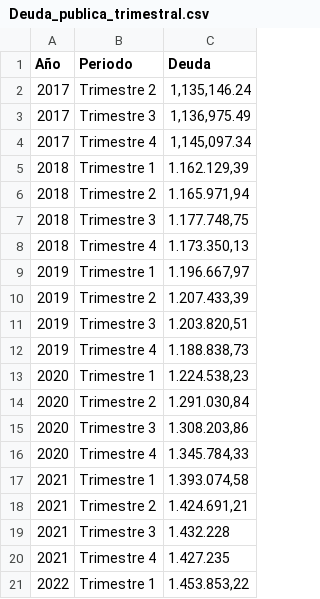
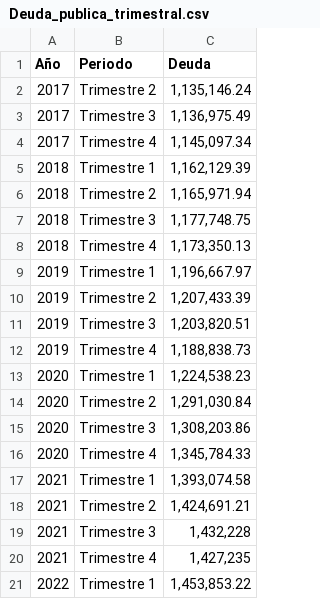
Before and after one commit to Vamtercof/HerramientasVisUnir, a CSV file: 00-template/Deuda_publica_trimestral.csv, drawn as a sheet.

```diff
--- a/00-template/Deuda_publica_trimestral.csv
+++ b/00-template/Deuda_publica_trimestral.csv
@@ -4,18 +4,18 @@
 "2017";"Trimestre 4";"1,145,097.34"
-"2018";"Trimestre 1";"1.162.129,39"
-"2018";"Trimestre 2";"1.165.971,94"
-"2018";"Trimestre 3";"1.177.748,75"
-"2018";"Trimestre 4";"1.173.350,13"
-"2019";"Trimestre 1";"1.196.667,97"
-"2019";"Trimestre 2";"1.207.433,39"
-"2019";"Trimestre 3";"1.203.820,51"
-"2019";"Trimestre 4";"1.188.838,73"
-"2020";"Trimestre 1";"1.224.538,23"
-"2020";"Trimestre 2";"1.291.030,84"
-"2020";"Trimestre 3";"1.308.203,86"
-"2020";"Trimestre 4";"1.345.784,33"
-"2021";"Trimestre 1";"1.393.074,58"
-"2021";"Trimestre 2";"1.424.691,21"
-"2021";"Trimestre 3";"1.432.228"
-"2021";"Trimestre 4";"1.427.235"
-"2022";"Trimestre 1";"1.453.853,22"
+"2018";"Trimestre 1";"1,162,129.39"
+"2018";"Trimestre 2";"1,165,971.94"
+"2018";"Trimestre 3";"1,177,748.75"
+"2018";"Trimestre 4";"1,173,350.13"
+"2019";"Trimestre 1";"1,196,667.97"
+"2019";"Trimestre 2";"1,207,433.39"
+"2019";"Trimestre 3";"1,203,820.51"
+"2019";"Trimestre 4";"1,188,838.73"
+"2020";"Trimestre 1";"1,224,538.23"
+"2020";"Trimestre 2";"1,291,030.84"
+"2020";"Trimestre 3";"1,308,203.86"
+"2020";"Trimestre 4";"1,345,784.33"
+"2021";"Trimestre 1";"1,393,074.58"
+"2021";"Trimestre 2";"1,424,691.21"
+"2021";"Trimestre 3";"1,432,228"
+"2021";"Trimestre 4";"1,427,235"
+"2022";"Trimestre 1";"1,453,853.22"
```
Also changed, not shown: 1 other file.
